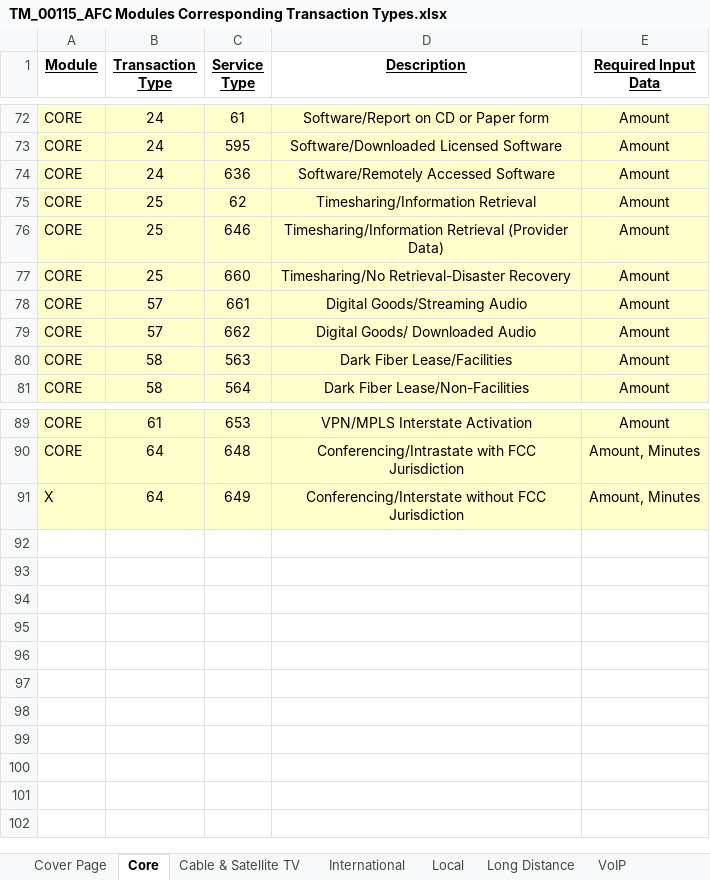
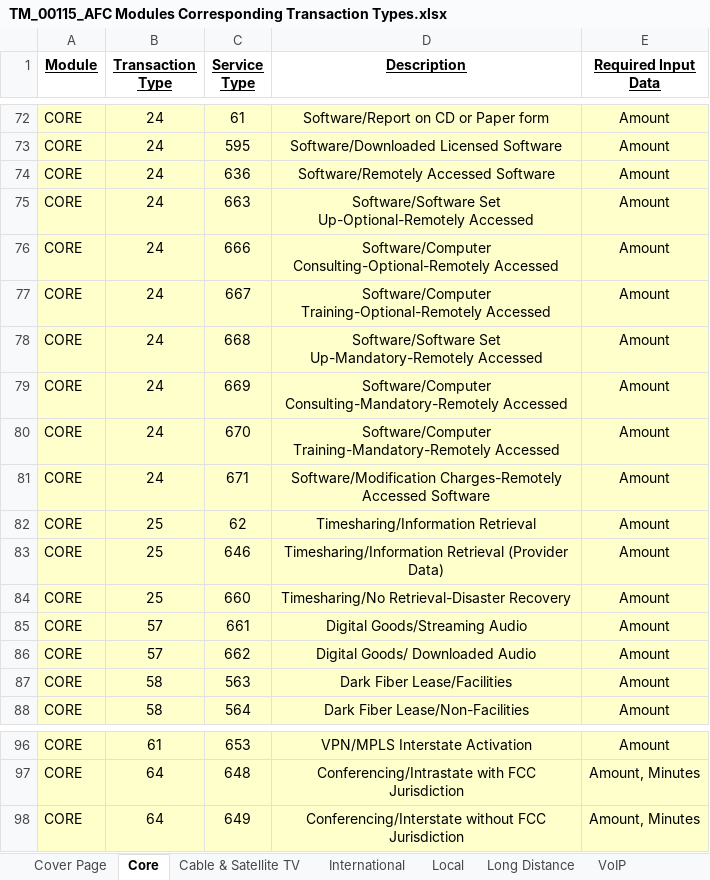
Before and after one commit to Avalara/Communications-Developer-Content, an Excel workbook: afc_saaspro_tax/support_docs/TM_00115_AFC Modules Corresponding Transaction Types.xlsx, sheet Core, drawn as a sheet; only a part is shown, gaps mark what is left out; values as stored, in another font and other column widths than the file's, no borders; addresses are those after the commit; the diff names each change by its address in the sheet, - before the commit and + after, or states it on an @@ line.

```diff
--- a/afc_saaspro_tax/support_docs/TM_00115_AFC Modules Corresponding Transaction Types.xlsx (sheet Core)
+++ b/afc_saaspro_tax/support_docs/TM_00115_AFC Modules Corresponding Transaction Types.xlsx (sheet Core)
+row 75: CORE | 24 | 663 | Software/Software Set Up-Optional-Remotely Accessed | Amount
+row 76: CORE | 24 | 666 | Software/Computer Consulting-Optional-Remotely Accessed | Amount
+row 77: CORE | 24 | 667 | Software/Computer Training-Optional-Remotely Accessed | Amount
+row 78: CORE | 24 | 668 | Software/Software Set Up-Mandatory-Remotely Accessed | Amount
+row 79: CORE | 24 | 669 | Software/Computer Consulting-Mandatory-Remotely Accessed | Amount
+row 80: CORE | 24 | 670 | Software/Computer Training-Mandatory-Remotely Accessed | Amount
+row 81: CORE | 24 | 671 | Software/Modification Charges-Remotely Accessed Software | Amount
-A98 (Module): X
+A98 (Module): CORE
```
Also changed, not shown: sheet Cover Page, afc_saasstd_tax/support_docs/TM_00115_AFC Modules Corresponding Transaction Types.xlsx, 10 other files.
